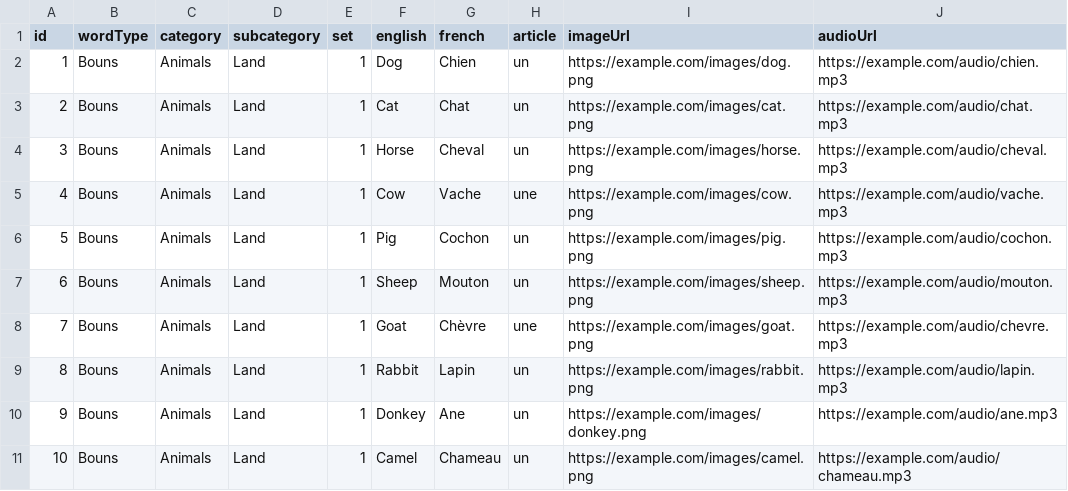
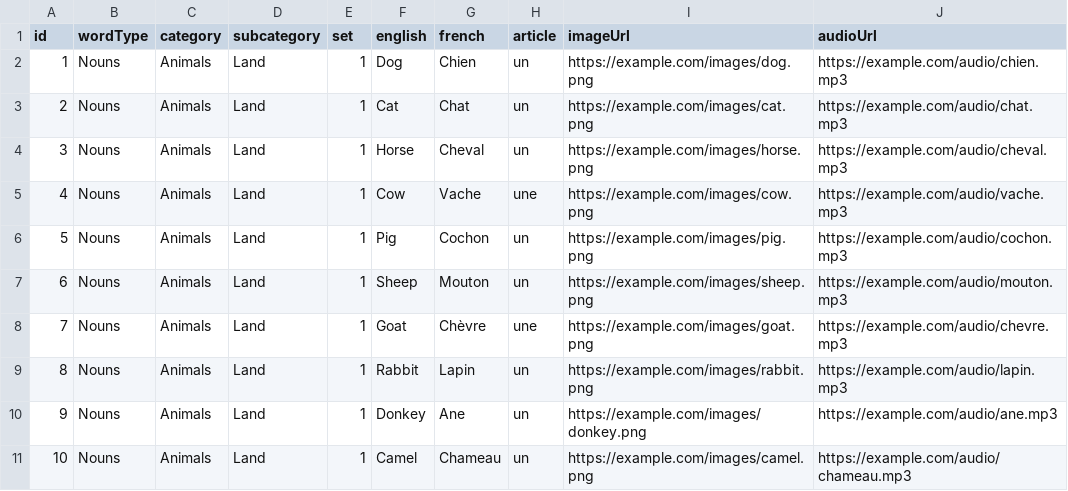
Before and after one commit to Razzmyth/flashcard-assets, a CSV file: animals.csv, drawn as a sheet.

Commit message:
Update animals.csv

```diff
--- a/animals.csv
+++ b/animals.csv
@@ -1,11 +1,11 @@
 id,wordType,category,subcategory,set,english,french,article,imageUrl,audioUrl
-1,Bouns,Animals,Land,1,Dog,Chien,un,https://example.com/images/dog.png,https://example.com/audio/chien.mp3
-2,Bouns,Animals,Land,1,Cat,Chat,un,https://example.com/images/cat.png,https://example.com/audio/chat.mp3
-3,Bouns,Animals,Land,1,Horse,Cheval,un,https://example.com/images/horse.png,https://example.com/audio/cheval.mp3
-4,Bouns,Animals,Land,1,Cow,Vache,une,https://example.com/images/cow.png,https://example.com/audio/vache.mp3
-5,Bouns,Animals,Land,1,Pig,Cochon,un,https://example.com/images/pig.png,https://example.com/audio/cochon.mp3
-6,Bouns,Animals,Land,1,Sheep,Mouton,un,https://example.com/images/sheep.png,https://example.com/audio/mouton.mp3
-7,Bouns,Animals,Land,1,Goat,Chèvre,une,https://example.com/images/goat.png,https://example.com/audio/chevre.mp3
-8,Bouns,Animals,Land,1,Rabbit,Lapin,un,https://example.com/images/rabbit.png,https://example.com/audio/lapin.mp3
-9,Bouns,Animals,Land,1,Donkey,Ane,un,https://example.com/images/donkey.png,https://example.com/audio/ane.mp3
-10,Bouns,Animals,Land,1,Camel,Chameau,un,https://example.com/images/camel.png,https://example.com/audio/chameau.mp3
+1,Nouns,Animals,Land,1,Dog,Chien,un,https://example.com/images/dog.png,https://example.com/audio/chien.mp3
+2,Nouns,Animals,Land,1,Cat,Chat,un,https://example.com/images/cat.png,https://example.com/audio/chat.mp3
+3,Nouns,Animals,Land,1,Horse,Cheval,un,https://example.com/images/horse.png,https://example.com/audio/cheval.mp3
+4,Nouns,Animals,Land,1,Cow,Vache,une,https://example.com/images/cow.png,https://example.com/audio/vache.mp3
+5,Nouns,Animals,Land,1,Pig,Cochon,un,https://example.com/images/pig.png,https://example.com/audio/cochon.mp3
+6,Nouns,Animals,Land,1,Sheep,Mouton,un,https://example.com/images/sheep.png,https://example.com/audio/mouton.mp3
+7,Nouns,Animals,Land,1,Goat,Chèvre,une,https://example.com/images/goat.png,https://example.com/audio/chevre.mp3
+8,Nouns,Animals,Land,1,Rabbit,Lapin,un,https://example.com/images/rabbit.png,https://example.com/audio/lapin.mp3
+9,Nouns,Animals,Land,1,Donkey,Ane,un,https://example.com/images/donkey.png,https://example.com/audio/ane.mp3
+10,Nouns,Animals,Land,1,Camel,Chameau,un,https://example.com/images/camel.png,https://example.com/audio/chameau.mp3
```
